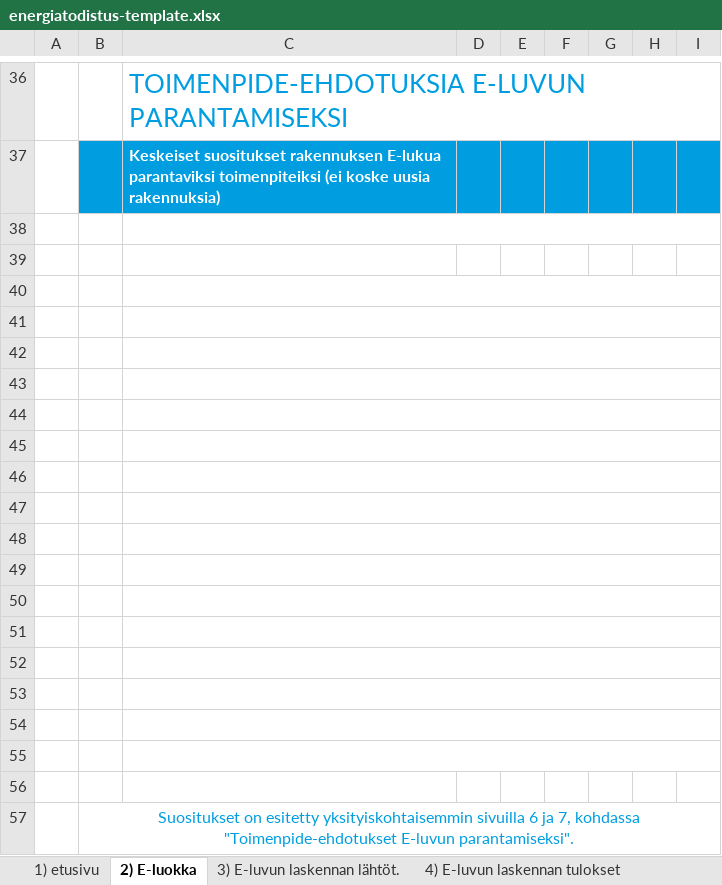
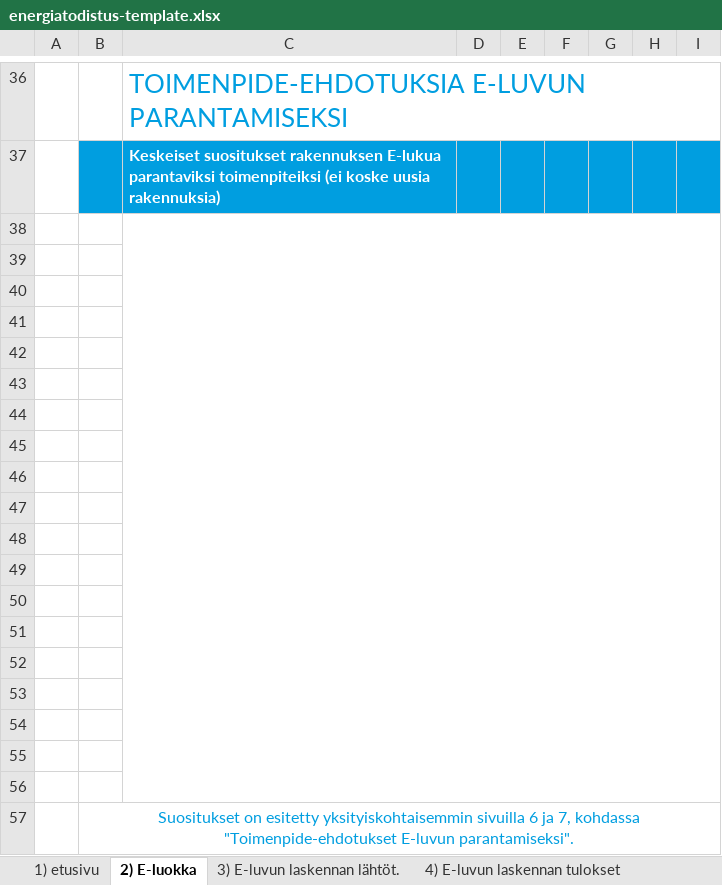
Before and after one commit to solita/etp-core, an Excel workbook: etp-backend/src/main/resources/energiatodistus-template.xlsx, sheet 2) E-luokka, drawn as a sheet; only a part is shown, gaps mark what is left out; values as stored, in another font and other column widths than the file's, no borders; charts and pictures and conditional formats not drawn; the diff names each change by its address in the sheet, - before the commit and + after, or states it on an @@ line.

Commit message:
Modify energiatodistus template so that it allows newlines for keskeiset suositukset

```diff
--- a/etp-backend/src/main/resources/energiatodistus-template.xlsx (sheet 2) E-luokka)
+++ b/etp-backend/src/main/resources/energiatodistus-template.xlsx (sheet 2) E-luokka)
-C38:I38 merged
+C38:I56 merged
-C40:I40 merged
-C41:I41 merged
-C42:I42 merged
-C43:I43 merged
-C44:I44 merged
-C45:I45 merged
-C46:I46 merged
-C47:I47 merged
-C48:I48 merged
-C49:I49 merged
-C50:I50 merged
-C51:I51 merged
-C52:I52 merged
-C53:I53 merged
-C54:I54 merged
-C55:I55 merged
```
Also changed, not shown: charts or pictures, 1 other file.
